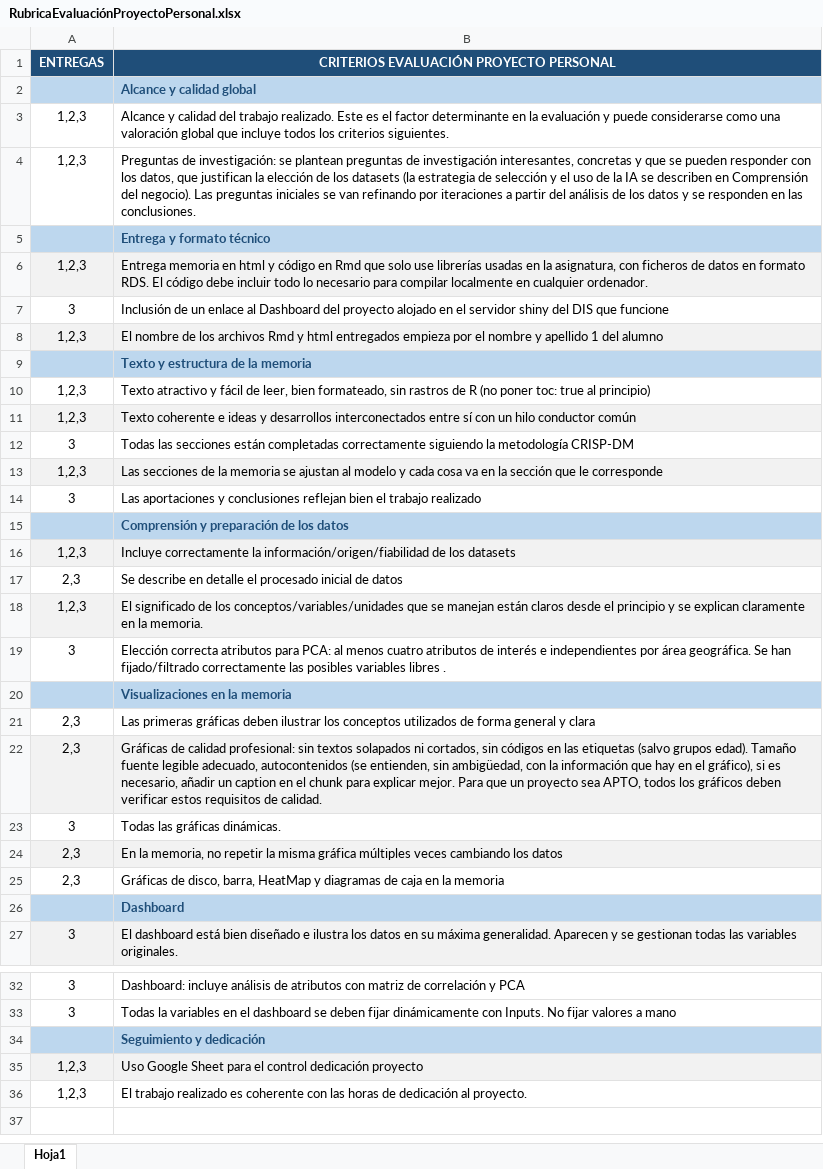
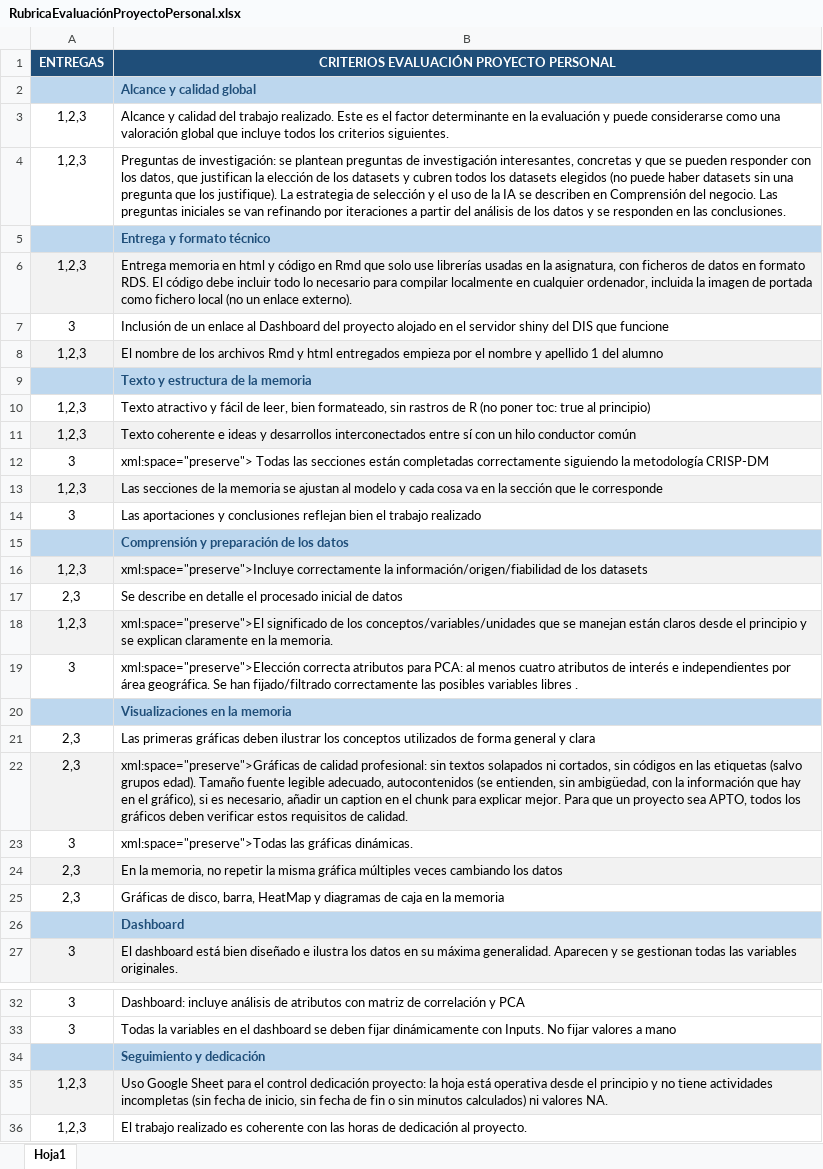
Before and after one commit to lalvarezmat/AEDV-proyecto-personal, an Excel workbook: RubricaEvaluaciónProyectoPersonal.xlsx, sheet Hoja1, drawn as a sheet; only a part is shown, gaps mark what is left out; values as stored, in another font and other column widths than the file's, no borders; the diff names each change by its address in the sheet, - before the commit and + after, or states it on an @@ line.

```diff
--- a/RubricaEvaluaciónProyectoPersonal.xlsx (sheet Hoja1)
+++ b/RubricaEvaluaciónProyectoPersonal.xlsx (sheet Hoja1)
-B4: …los datasets (la estrategia de selección y el uso de la IA se describen en Comprensión del negocio). Las preguntas…
+B4: …los datasets y cubren todos los datasets elegidos (no puede haber datasets sin una pregunta que los justifique). La estrategia de selección y el uso de la IA se describen en Comprensión del negocio. Las preguntas…
-B6: …en cualquier ordenador.
+B6: …en cualquier ordenador, incluida la imagen de portada como fichero local (no un enlace externo).
-B12: Todas las…
+B12: xml:space="preserve"> Todas las…
-B16: Incluye correctamente la…
+B16: xml:space="preserve">Incluye correctamente la…
-B18: El significado de…
+B18: xml:space="preserve">El significado de…
-B19: Elección correcta atributos…
+B19: xml:space="preserve">Elección correcta atributos…
-B22: Gráficas de calidad…
+B22: xml:space="preserve">Gráficas de calidad…
-B23: Todas las gráficas dinámicas.
+B23: xml:space="preserve">Todas las gráficas dinámicas.
-B35: …control dedicación proyecto
+B35: …control dedicación proyecto: la hoja está operativa desde el principio y no tiene actividades incompletas (sin fecha de inicio, sin fecha de fin o sin minutos calculados) ni valores NA.
```
Also changed, not shown: 6 other files.
